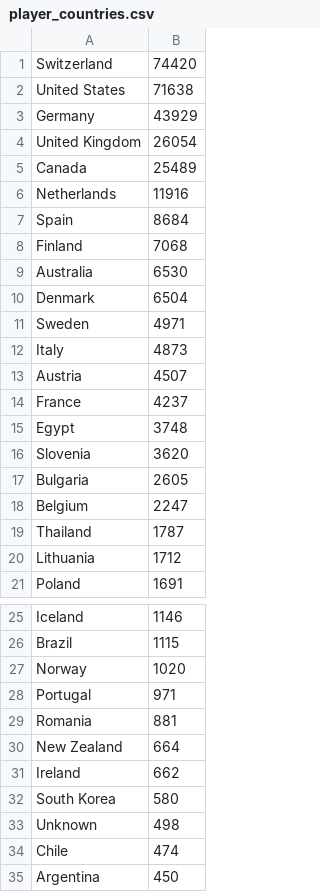
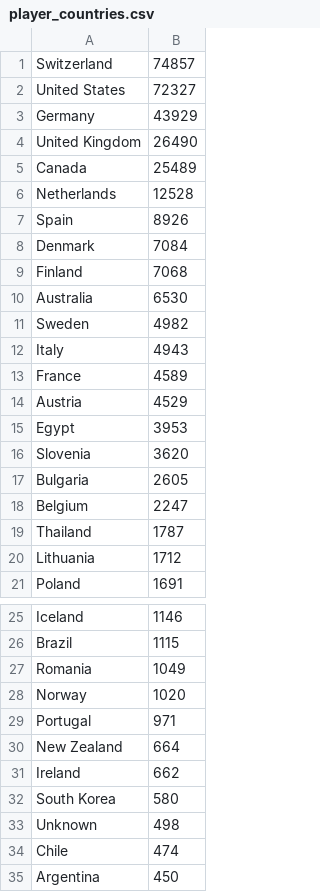
Before and after one commit to mattfel1/geoscents_stats, a CSV file: player_countries.csv, drawn as a sheet; only a part is shown, gaps mark what is left out.

```diff
--- a/player_countries.csv
+++ b/player_countries.csv
@@ -1,16 +1,16 @@
-Switzerland              ,74420
-United States            ,71638
+Switzerland              ,74857
+United States            ,72327
 Germany                  ,43929
-United Kingdom           ,26054
+United Kingdom           ,26490
 Canada                   ,25489
-Netherlands              ,11916
-Spain                    ,8684
+Netherlands              ,12528
+Spain                    ,8926
+Denmark                  ,7084
 Finland                  ,7068
 Australia                ,6530
-Denmark                  ,6504
-Sweden                   ,4971
-Italy                    ,4873
-Austria                  ,4507
-France                   ,4237
-Egypt                    ,3748
+Sweden                   ,4982
+Italy                    ,4943
+France                   ,4589
+Austria                  ,4529
+Egypt                    ,3953
 Slovenia                 ,3620
@@ -26,5 +26,5 @@ Iceland                  ,1146
 Brazil                   ,1115
+Romania                  ,1049
 Norway                   ,1020
 Portugal                 ,971
-Romania                  ,881
 New Zealand              ,664
```
Also changed, not shown: Oceania.csv, 15 other files.
